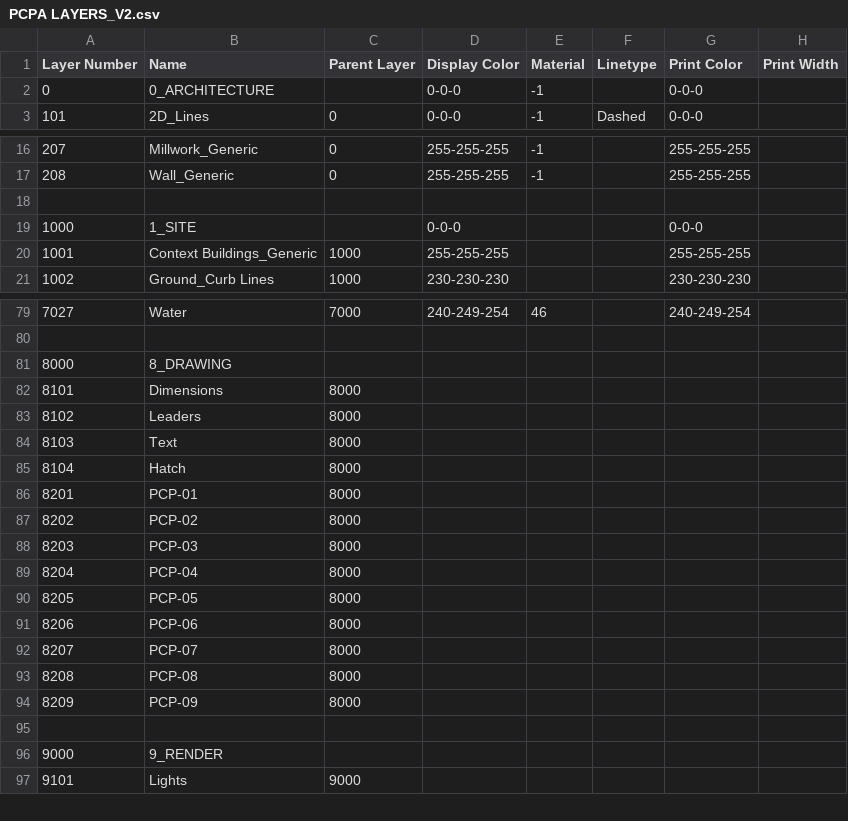
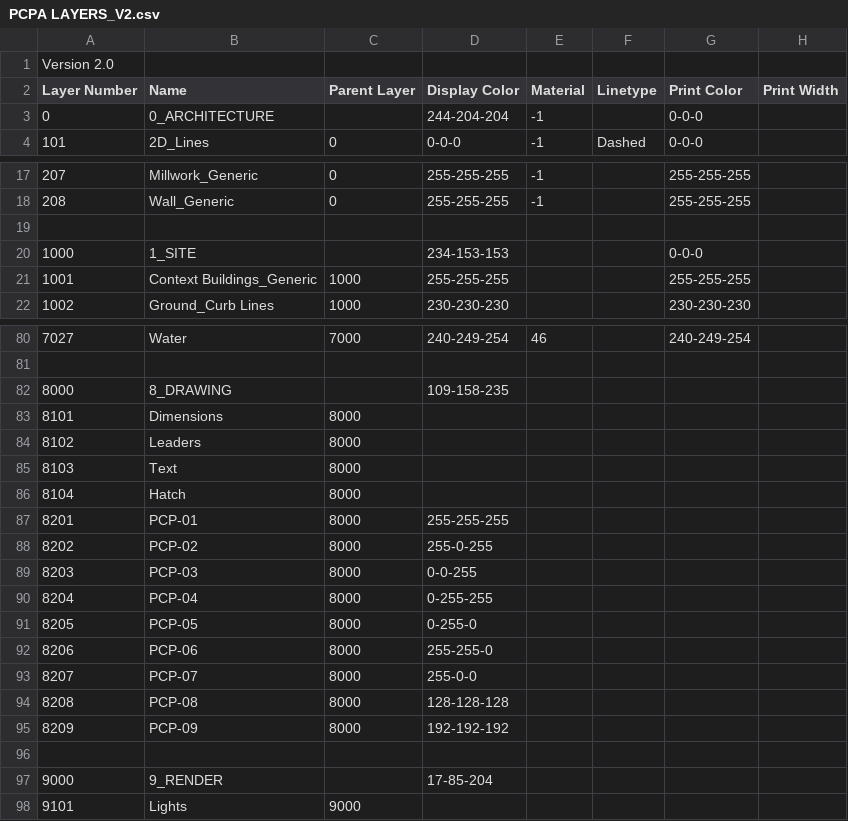
Before and after one commit to tmwarchitecture/PCPA_TOOLS, a CSV file: data/PCPA LAYERS_V2.csv, drawn as a sheet; only a part is shown, gaps mark what is left out; the diff covers the shown part only.

Commit message:
Legacy Version of layers

```diff
--- a/data/PCPA LAYERS_V2.csv
+++ b/data/PCPA LAYERS_V2.csv
@@ -1,3 +1,4 @@
+Version 2.0,,,,,,,
 Layer Number,Name,Parent Layer,Display Color,Material,Linetype,Print Color,Print Width
-0,0_ARCHITECTURE,,0-0-0,-1,,0-0-0,
+0,0_ARCHITECTURE,,244-204-204,-1,,0-0-0,
 101,2D_Lines,0,0-0-0,-1,Dashed,0-0-0,
@@ -18,3 +19,3 @@ Layer Number,Name,Parent Layer,Display Color,Material,Linetype,Print Color,Print
 ,,,,,,,
-1000,1_SITE,,0-0-0,,,0-0-0,
+1000,1_SITE,,234-153-153,,,0-0-0,
 1001,Context Buildings_Generic,1000,255-255-255,,,255-255-255,
@@ -80,3 +81,3 @@ Layer Number,Name,Parent Layer,Display Color,Material,Linetype,Print Color,Print
 ,,,,,,,
-8000,8_DRAWING,,,,,,
+8000,8_DRAWING,,109-158-235,,,,
 8101,Dimensions,8000,,,,,
@@ -85,13 +86,13 @@ Layer Number,Name,Parent Layer,Display Color,Material,Linetype,Print Color,Print
 8104,Hatch,8000,,,,,
-8201,PCP-01,8000,,,,,
-8202,PCP-02,8000,,,,,
-8203,PCP-03,8000,,,,,
-8204,PCP-04,8000,,,,,
-8205,PCP-05,8000,,,,,
-8206,PCP-06,8000,,,,,
-8207,PCP-07,8000,,,,,
-8208,PCP-08,8000,,,,,
-8209,PCP-09,8000,,,,,
+8201,PCP-01,8000,255-255-255,,,,
+8202,PCP-02,8000,255-0-255,,,,
+8203,PCP-03,8000,0-0-255,,,,
+8204,PCP-04,8000,0-255-255,,,,
+8205,PCP-05,8000,0-255-0,,,,
+8206,PCP-06,8000,255-255-0,,,,
+8207,PCP-07,8000,255-0-0,,,,
+8208,PCP-08,8000,128-128-128,,,,
+8209,PCP-09,8000,192-192-192,,,,
 ,,,,,,,
-9000,9_RENDER,,,,,,
+9000,9_RENDER,,17-85-204,,,,
 9101,Lights,9000,,,,,
```
Also changed, not shown: 6 edited cells elsewhere in this file, 1 other file.
